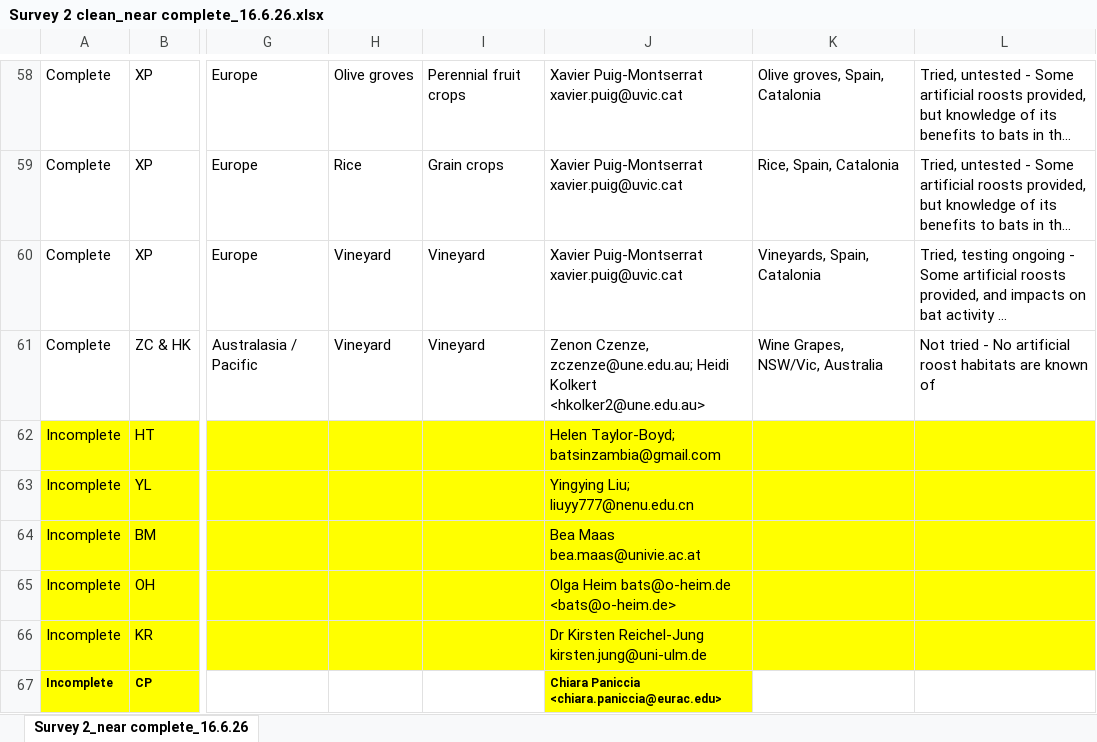
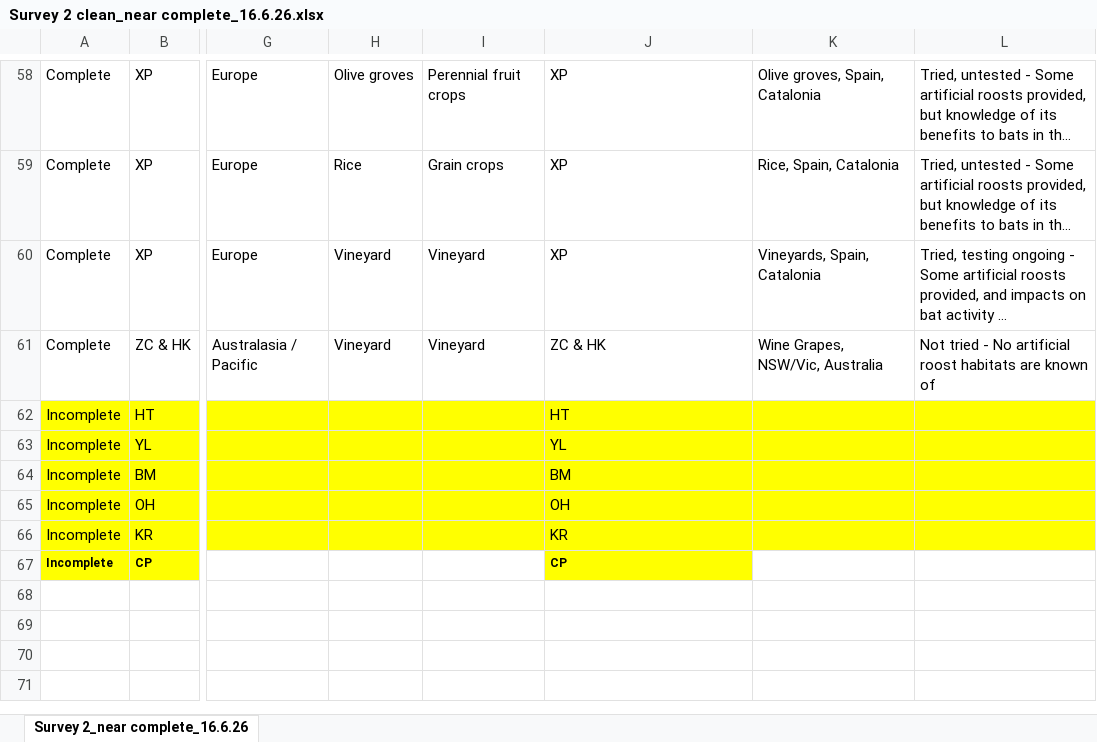
Before and after one commit to Rani-Davis/IBRC-Synthesis-Paper_bats-as-pest-suppressors, an Excel workbook: Analysis/raw data/Survey 2 clean_near complete_16.6.26.xlsx, sheet Survey 2_near complete_16.6.26, drawn as a sheet; only a part is shown, gaps mark what is left out; long unchanged cells end in …; values as stored, in another font and other column widths than the file's, no borders; ↵ is a line break in a cell; the diff covers the shown part only; the diff names each change by its address in the sheet, - before the commit and + after, or states it on an @@ line.

```diff
--- a/Analysis/raw data/Survey 2 clean_near complete_16.6.26.xlsx (sheet Survey 2_near complete_16.6.26)
+++ b/Analysis/raw data/Survey 2 clean_near complete_16.6.26.xlsx (sheet Survey 2_near complete_16.6.26)
-J58:J60: Xavier Puig-Montserrat ↵ xavier.puig@uvic.cat
+J58:J60: XP
-J61: Zenon Czenze, zczenze@une.edu.au; Heidi Kolkert <hkolker2@une.edu.au>
+J61: ZC & HK
-J62: Helen Taylor-Boyd; batsinzambia@gmail.com
+J62: HT
-J63: Yingying Liu; liuyy777@nenu.edu.cn
+J63: YL
-J64: Bea Maas bea.maas@univie.ac.at
+J64: BM
-J65: Olga Heim bats@o-heim.de <bats@o-heim.de>
+J65: OH
-J66: Dr Kirsten Reichel-Jung kirsten.jung@uni-ulm.de
+J66: KR
-J67: Chiara Paniccia <chiara.paniccia@eurac.edu>
+J67: CP
```
Also changed, not shown: 57 edited cells elsewhere in this sheet, Analysis/clean data/Formatted for viewing_Survey 1 & 2_scored_near complete_16.6.26.xlsx, Analysis/clean data/Survey 1_scored_near complete_16.6.26.xlsx, 51 other files.
